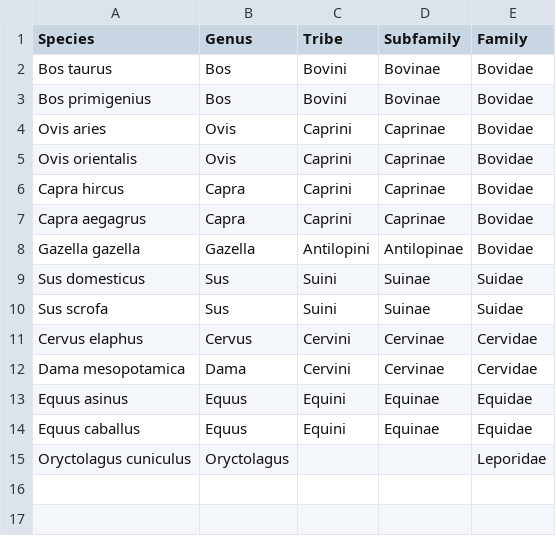
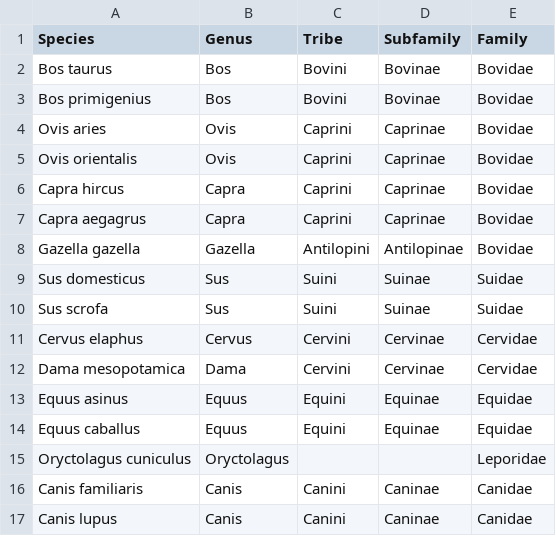
Before and after one commit to cran/zoolog, a CSV file: inst/extdata/zoologTaxonomy.csv, drawn as a sheet.

```diff
--- a/inst/extdata/zoologTaxonomy.csv
+++ b/inst/extdata/zoologTaxonomy.csv
@@ -15 +15,3 @@ Equus caballus;Equus;Equini;Equinae;Equidae
 Oryctolagus cuniculus;Oryctolagus;;;Leporidae
+Canis familiaris;Canis;Canini;Caninae;Canidae
+Canis lupus;Canis;Canini;Caninae;Canidae
```
Also changed, not shown: inst/extdata/elementThesaurus.csv, inst/extdata/measureThesaurus.csv, 21 other files.
